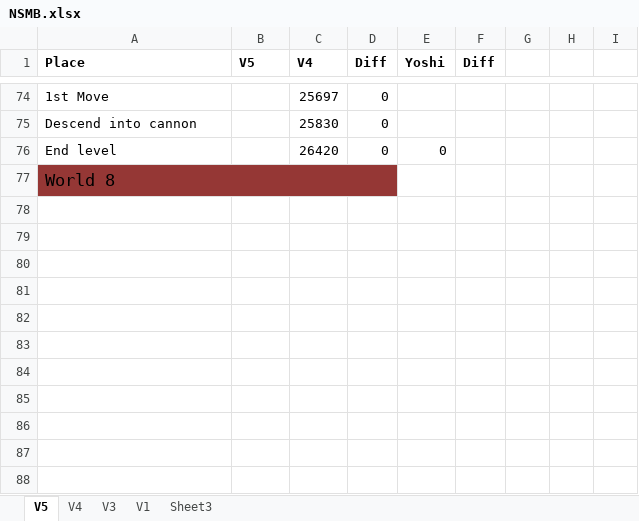
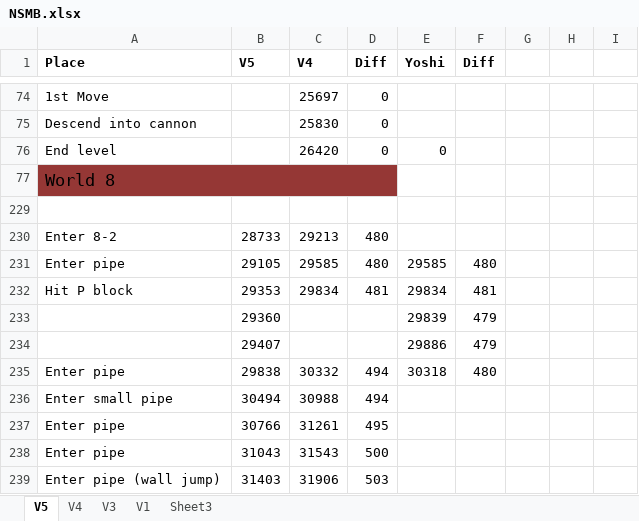
Before and after one commit to MathewWi/adelikat-tas, an Excel workbook: NSMB/NSMB.xlsx, sheet V5, drawn as a sheet; only a part is shown, gaps mark what is left out; values as stored, in another font and other column widths than the file's, no borders; the diff names each change by its address in the sheet, - before the commit and + after, or states it on an @@ line.

```diff
--- a/NSMB/NSMB.xlsx (sheet V5)
+++ b/NSMB/NSMB.xlsx (sheet V5)
+row 229: (empty)
+row 230: Enter 8-2 | 28733 | 29213 | 480
+row 231: Enter pipe | 29105 | 29585 | 480 | 29585 | 480
+row 232: Hit P block | 29353 | 29834 | 481 | 29834 | 481
+row 233:  | 29360 |  |  | 29839 | 479
+row 234:  | 29407 |  |  | 29886 | 479
+row 235: Enter pipe | 29838 | 30332 | 494 | 30318 | 480
+row 236: Enter small pipe | 30494 | 30988 | 494
+row 237: Enter pipe | 30766 | 31261 | 495
+row 238: Enter pipe | 31043 | 31543 | 500
+row 239: Enter pipe (wall jump) | 31403 | 31906 | 503
```
Also changed, not shown: 1 other file.
